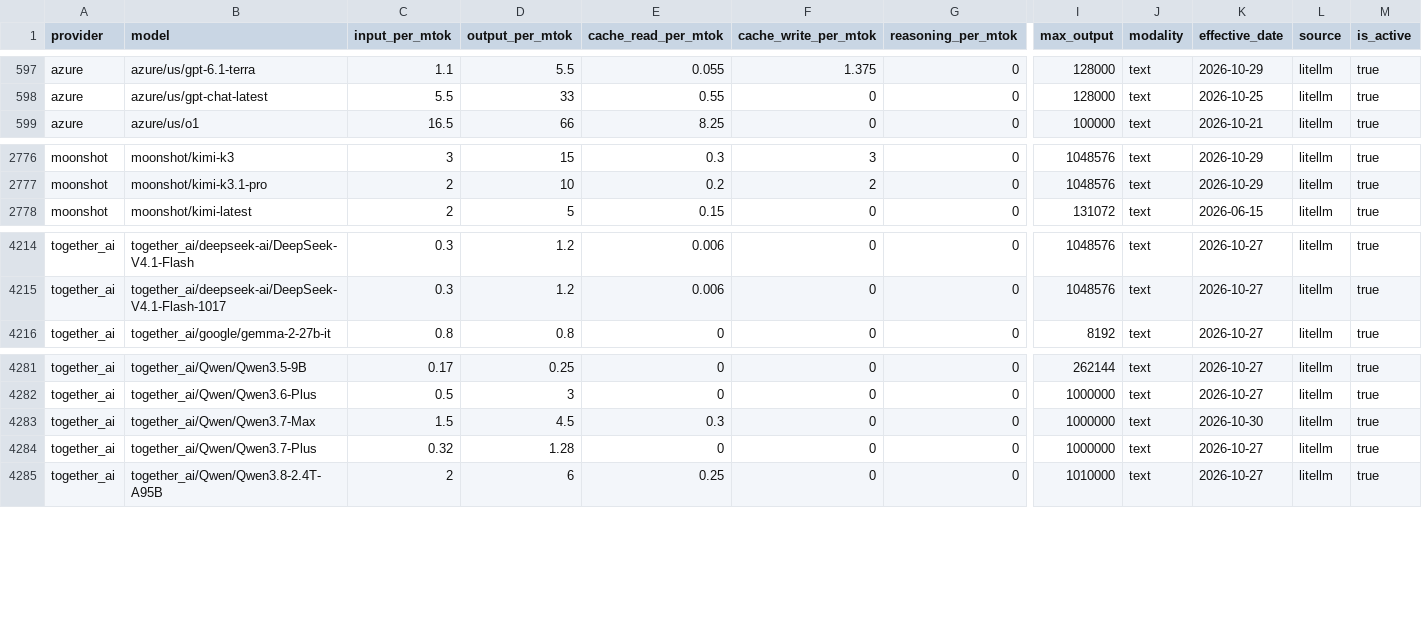
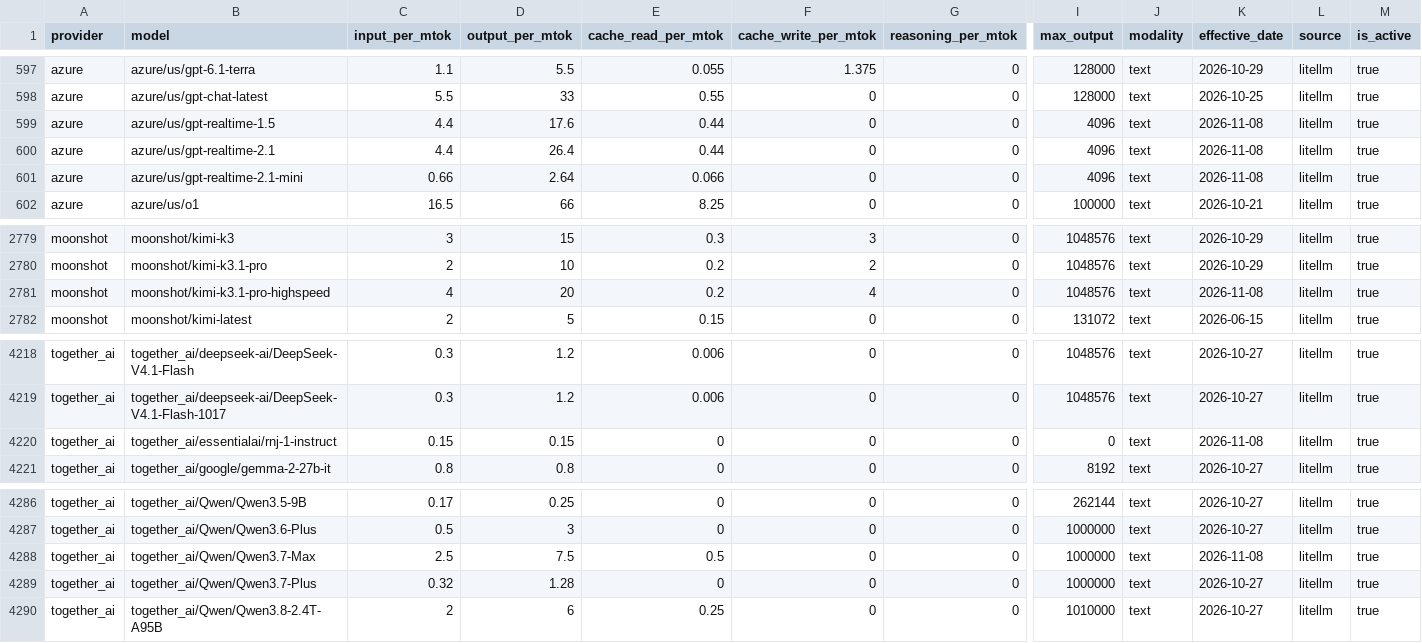
Before and after one commit to Kevinchamplin/mytokentracker-open-data, a CSV file: data/models.csv, drawn as a sheet; only a part is shown, gaps mark what is left out; addresses are those after the commit; rows hold the shown columns only; the diff names each change by its address in the sheet, - before the commit and + after, or states it on an @@ line.

Commit message:
data: daily refresh 2026-11-08

```diff
--- a/data/models.csv
+++ b/data/models.csv
+row 599: azure | azure/us/gpt-realtime-1.5 | 4.4 | 17.6 | 0.44 | 0 | 0 | 4096 | text | 2026-11-08 | litellm | true
+row 600: azure | azure/us/gpt-realtime-2.1 | 4.4 | 26.4 | 0.44 | 0 | 0 | 4096 | text | 2026-11-08 | litellm | true
+row 601: azure | azure/us/gpt-realtime-2.1-mini | 0.66 | 2.64 | 0.066 | 0 | 0 | 4096 | text | 2026-11-08 | litellm | true
+row 2781: moonshot | moonshot/kimi-k3.1-pro-highspeed | 4 | 20 | 0.2 | 4 | 0 | 1048576 | text | 2026-11-08 | litellm | true
+row 4220: together_ai | together_ai/essentialai/rnj-1-instruct | 0.15 | 0.15 | 0 | 0 | 0 | 0 | text | 2026-11-08 | litellm | true
-C4288 (input_per_mtok): 1.5
+C4288 (input_per_mtok): 2.5
-D4288 (output_per_mtok): 4.5
+D4288 (output_per_mtok): 7.5
-E4288 (cache_read_per_mtok): 0.3
+E4288 (cache_read_per_mtok): 0.5
-K4288 (effective_date): 2026-10-30
+K4288 (effective_date): 2026-11-08
```
Also changed, not shown: data/cost-index.csv, 4 other files.
